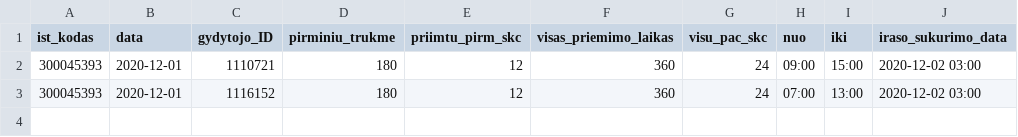
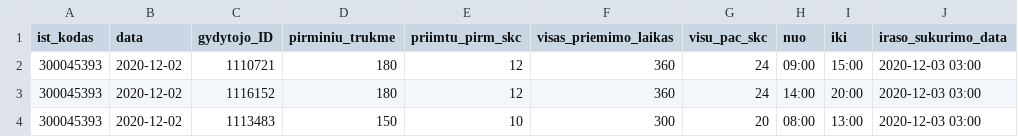
Before and after one commit to sveikatos-klinika/registrations_gyda, a CSV file: 300045393_family_doctors_visits_hours.csv, drawn as a sheet.

```diff
--- a/300045393_family_doctors_visits_hours.csv
+++ b/300045393_family_doctors_visits_hours.csv
@@ -1,3 +1,4 @@
 ist_kodas;data;gydytojo_ID;pirminiu_trukme;priimtu_pirm_skc;visas_priemimo_laikas;visu_pac_skc;nuo;iki;iraso_sukurimo_data
-300045393;2020-12-01;1110721;180;12;360;24;09:00;15:00;2020-12-02 03:00
-300045393;2020-12-01;1116152;180;12;360;24;07:00;13:00;2020-12-02 03:00
+300045393;2020-12-02;1110721;180;12;360;24;09:00;15:00;2020-12-03 03:00
+300045393;2020-12-02;1116152;180;12;360;24;14:00;20:00;2020-12-03 03:00
+300045393;2020-12-02;1113483;150;10;300;20;08:00;13:00;2020-12-03 03:00
```
Also changed, not shown: 1 other file.
